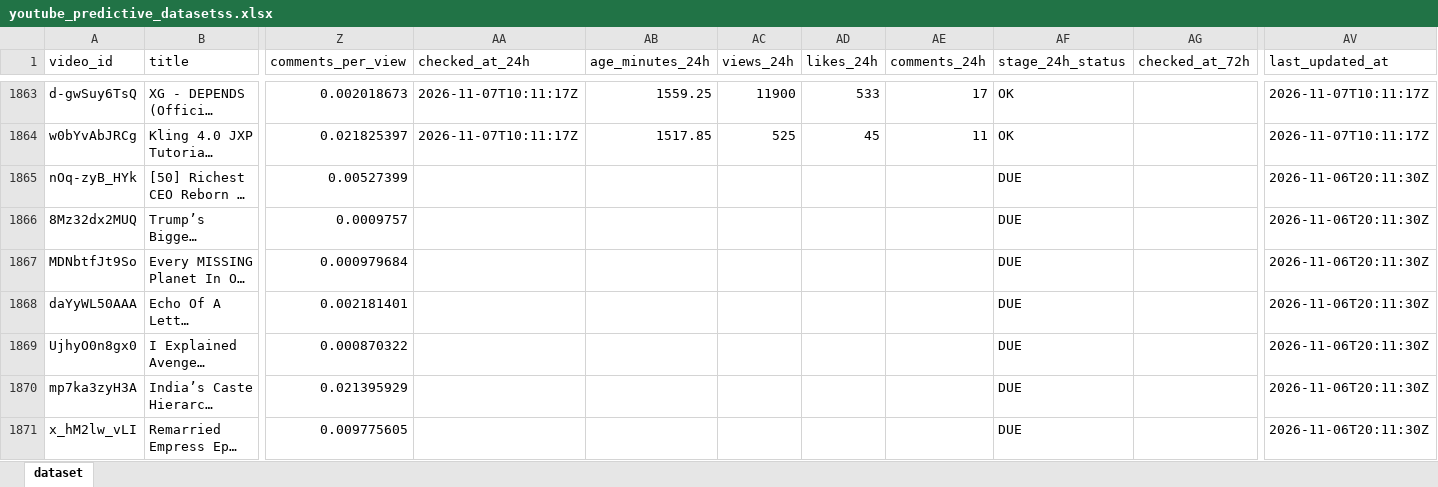
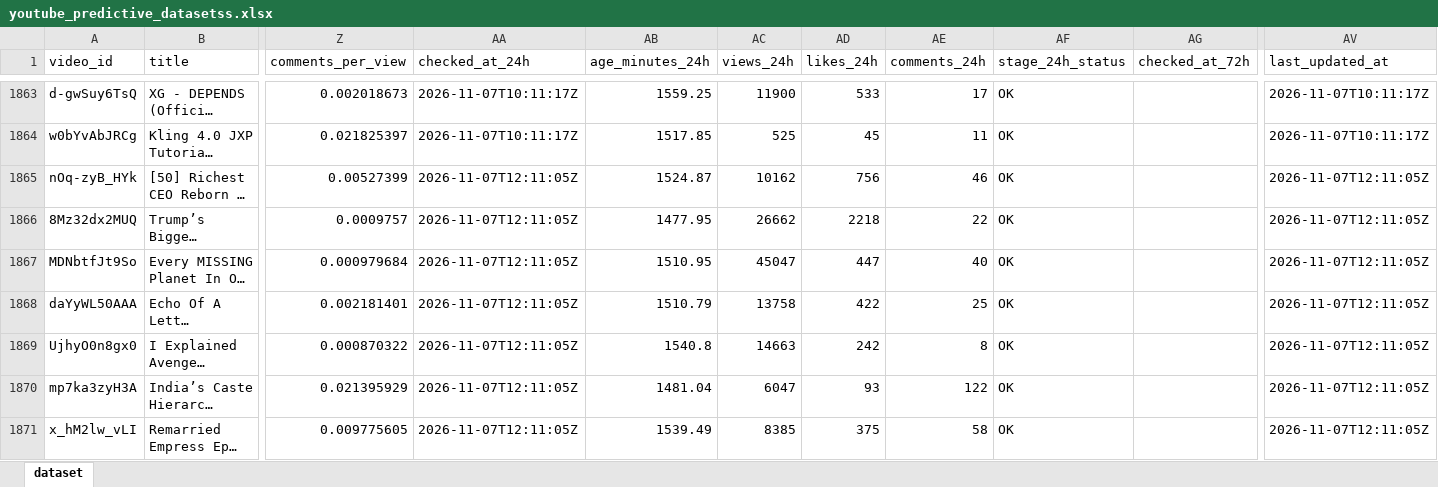
Before and after one commit to stamatis02/Bachelor-Thesislast, an Excel workbook: youtube_predictive_datasetss.xlsx, sheet dataset, drawn as a sheet; only a part is shown, gaps mark what is left out; long unchanged cells end in …; values as stored, in another font and other column widths than the file's, no borders; the diff covers the shown part only; the diff names each change by its address in the sheet, - before the commit and + after, or states it on an @@ line.

```diff
--- a/youtube_predictive_datasetss.xlsx (sheet dataset)
+++ b/youtube_predictive_datasetss.xlsx (sheet dataset)
-AA1865:AA1871 (checked_at_24h): (empty)
+AA1865:AA1871 (checked_at_24h): 2026-11-07T12:11:05Z
-AB1865 (age_minutes_24h): (empty)
+AB1865 (age_minutes_24h): 1524.87
-AC1865 (views_24h): (empty)
+AC1865 (views_24h): 10162
-AD1865 (likes_24h): (empty)
+AD1865 (likes_24h): 756
-AE1865 (comments_24h): (empty)
+AE1865 (comments_24h): 46
-AF1865:AF1871 (stage_24h_status): DUE
+AF1865:AF1871 (stage_24h_status): OK
-AV1865:AV1871 (last_updated_at): 2026-11-06T20:11:30Z
+AV1865:AV1871 (last_updated_at): 2026-11-07T12:11:05Z
-AB1866 (age_minutes_24h): (empty)
+AB1866 (age_minutes_24h): 1477.95
-AC1866 (views_24h): (empty)
+AC1866 (views_24h): 26662
-AD1866 (likes_24h): (empty)
+AD1866 (likes_24h): 2218
-AE1866 (comments_24h): (empty)
+AE1866 (comments_24h): 22
-AB1867 (age_minutes_24h): (empty)
+AB1867 (age_minutes_24h): 1510.95
-AC1867 (views_24h): (empty)
+AC1867 (views_24h): 45047
-AD1867 (likes_24h): (empty)
+AD1867 (likes_24h): 447
-AE1867 (comments_24h): (empty)
+AE1867 (comments_24h): 40
-AB1868 (age_minutes_24h): (empty)
+AB1868 (age_minutes_24h): 1510.79
-AC1868 (views_24h): (empty)
+AC1868 (views_24h): 13758
-AD1868 (likes_24h): (empty)
+AD1868 (likes_24h): 422
-AE1868 (comments_24h): (empty)
+AE1868 (comments_24h): 25
-AB1869 (age_minutes_24h): (empty)
+AB1869 (age_minutes_24h): 1540.8
-AC1869 (views_24h): (empty)
+AC1869 (views_24h): 14663
-AD1869 (likes_24h): (empty)
+AD1869 (likes_24h): 242
-AE1869 (comments_24h): (empty)
+AE1869 (comments_24h): 8
-AB1870 (age_minutes_24h): (empty)
+AB1870 (age_minutes_24h): 1481.04
-AC1870 (views_24h): (empty)
+AC1870 (views_24h): 6047
-AD1870 (likes_24h): (empty)
+AD1870 (likes_24h): 93
-AE1870 (comments_24h): (empty)
+AE1870 (comments_24h): 122
-AB1871 (age_minutes_24h): (empty)
+AB1871 (age_minutes_24h): 1539.49
-AC1871 (views_24h): (empty)
+AC1871 (views_24h): 8385
-AD1871 (likes_24h): (empty)
+AD1871 (likes_24h): 375
-AE1871 (comments_24h): (empty)
+AE1871 (comments_24h): 58
```
Also changed, not shown: 18 added rows and 233 edited cells elsewhere in this sheet, 5 other files.
